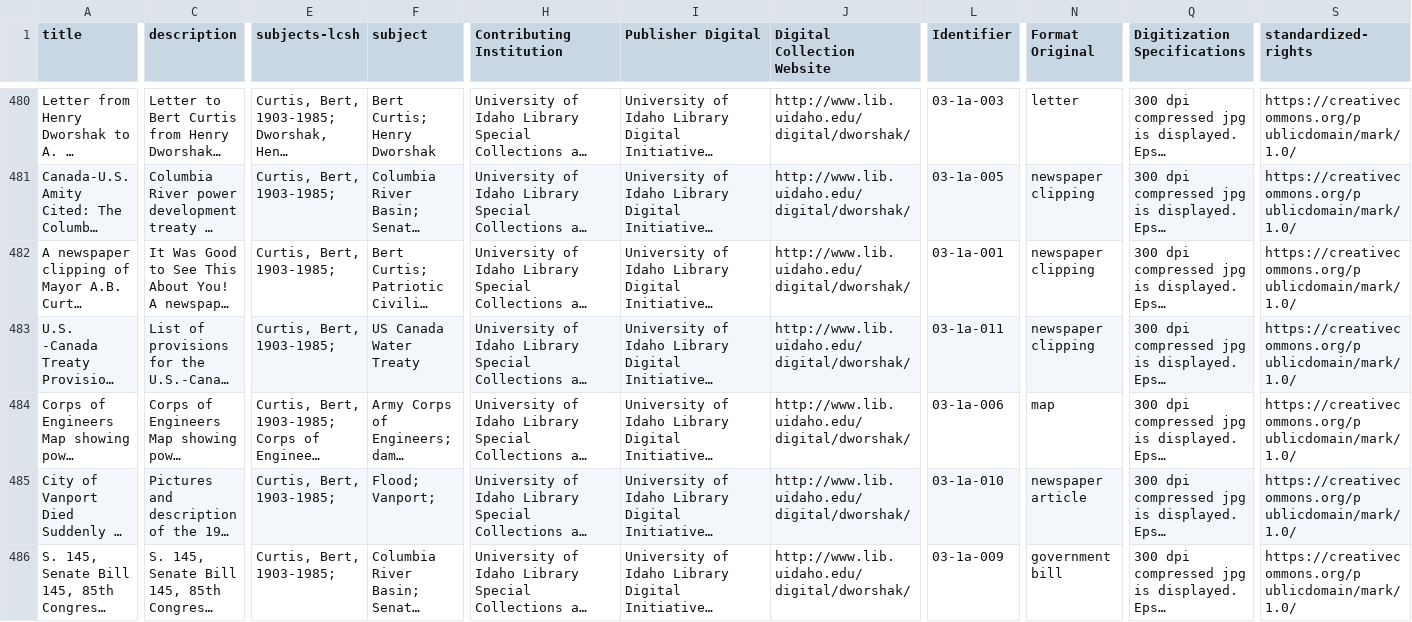
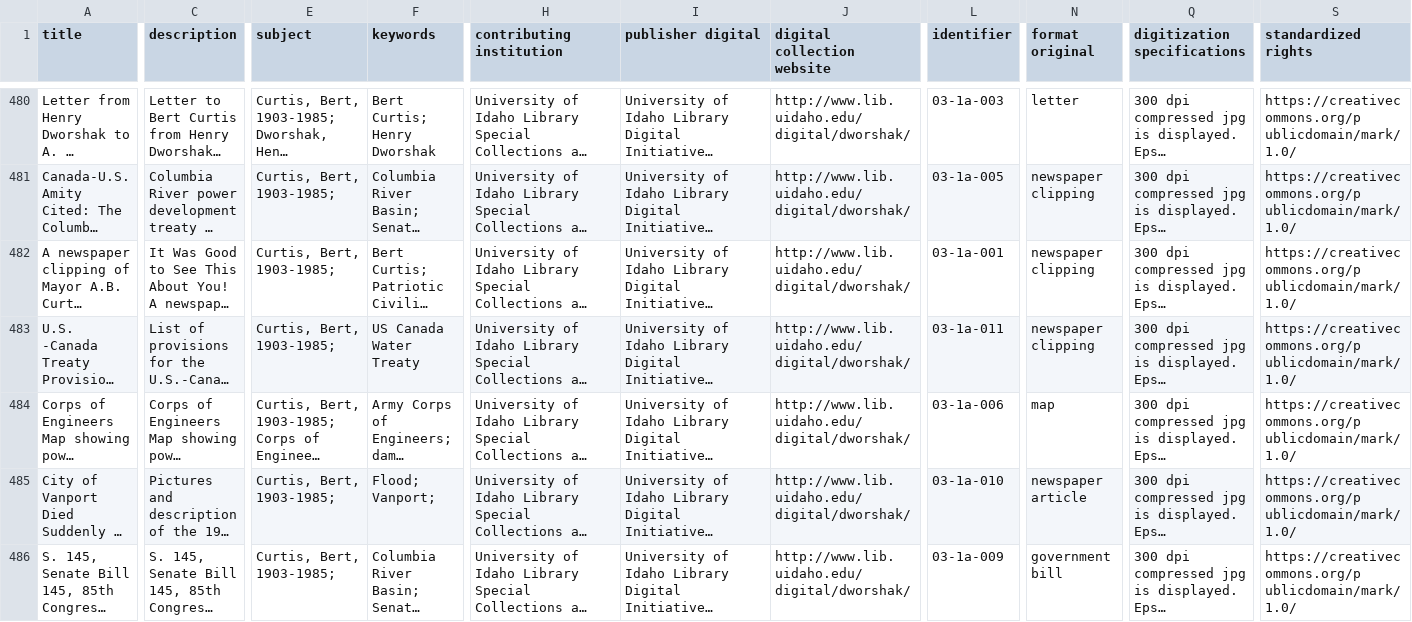
Before and after one commit to uidaholib/collectionbuilder-cdm-template, a CSV file: _data/dworshak.csv, drawn as a sheet; only a part is shown, gaps mark what is left out; long unchanged cells end in …; the diff covers the shown part only; the diff names each change by its address in the sheet, - before the commit and + after, or states it on an @@ line.

Commit message:
dworshak ready

```diff
--- a/_data/dworshak.csv
+++ b/_data/dworshak.csv
-E1: subjects-lcsh
+E1: subject
-F1: subject
+F1: keywords
-H1: Contributing Institution
+H1: contributing institution
-I1: Publisher Digital
+I1: publisher digital
-J1: Digital Collection Website
+J1: digital collection website
-L1: Identifier
+L1: identifier
-N1: Format Original
+N1: format original
-Q1: Digitization Specifications
+Q1: digitization specifications
-S1: standardized-rights
+S1: standardized rights
```
Also changed, not shown: 15 edited cells elsewhere in this file, 5 other files.
